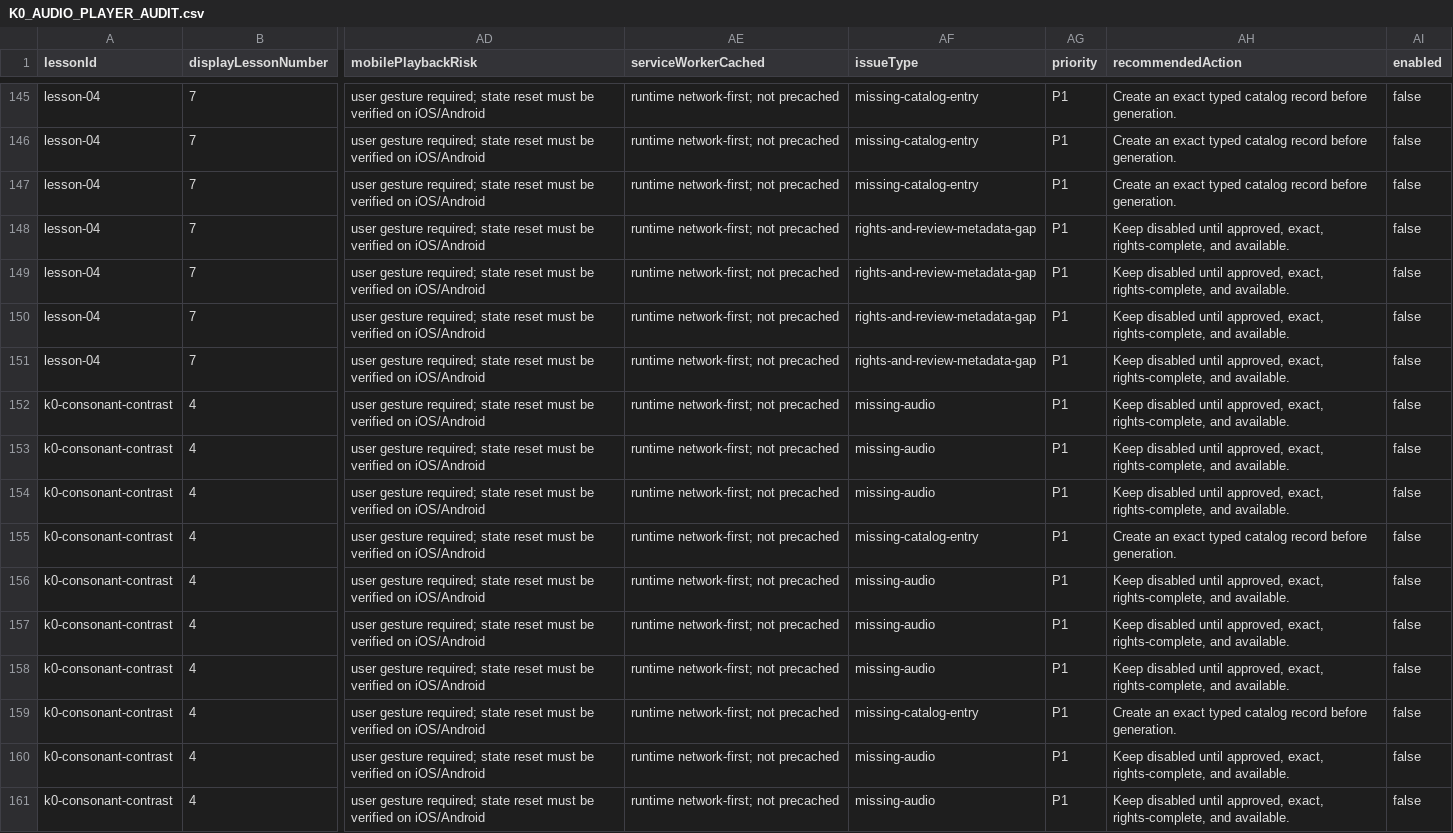
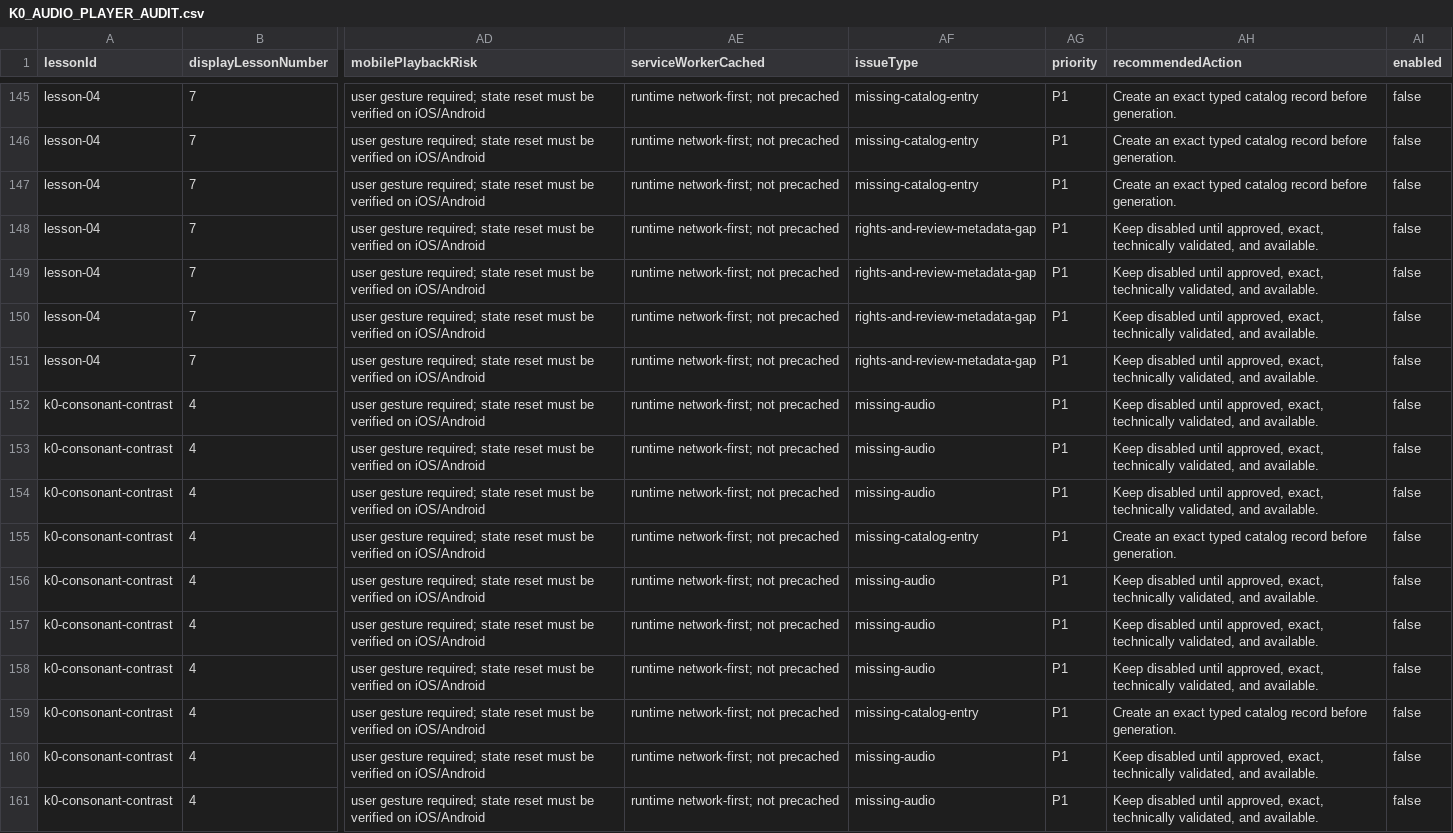
Before and after one commit to Nicki-Zhang/nicki-korean-30-day, a CSV file: K0_AUDIO_PLAYER_AUDIT.csv, drawn as a sheet; only a part is shown, gaps mark what is left out; the diff covers the shown part only; the diff names each change by its address in the sheet, - before the commit and + after, or states it on an @@ line.

Commit message:
feat: publish approved batch 1 vowel audio

```diff
--- a/K0_AUDIO_PLAYER_AUDIT.csv
+++ b/K0_AUDIO_PLAYER_AUDIT.csv
-AH148:AH154 (recommendedAction): …approved, exact, rights-complete, and available.
+AH148:AH154 (recommendedAction): …approved, exact, technically validated, and available.
-AH156:AH158 (recommendedAction): …approved, exact, rights-complete, and available.
+AH156:AH158 (recommendedAction): …approved, exact, technically validated, and available.
-AH160:AH161 (recommendedAction): …approved, exact, rights-complete, and available.
+AH160:AH161 (recommendedAction): …approved, exact, technically validated, and available.
```
Also changed, not shown: 146 edited cells elsewhere in this file, 29 other files.
